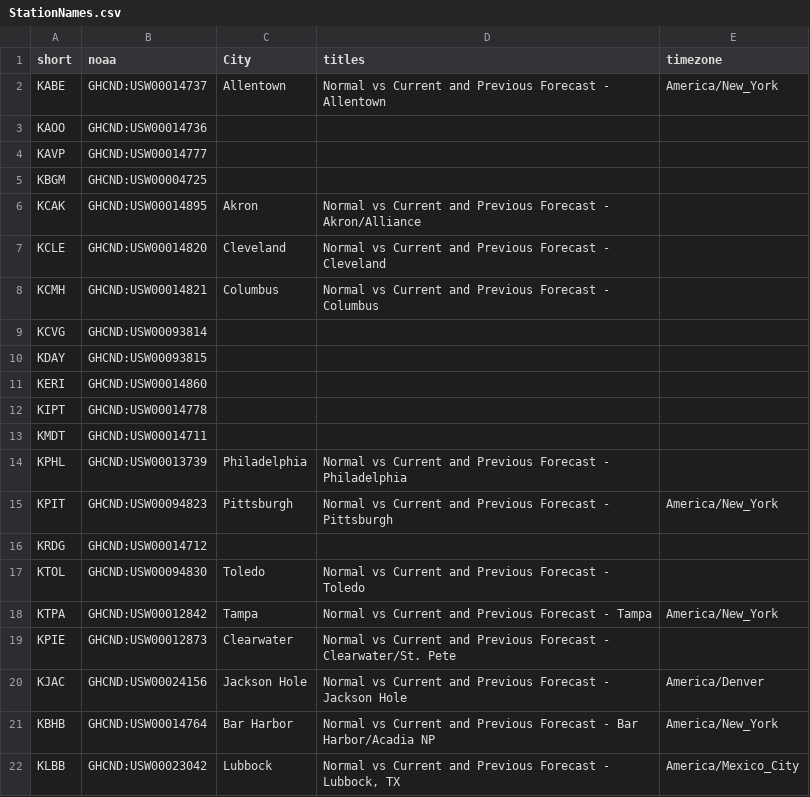
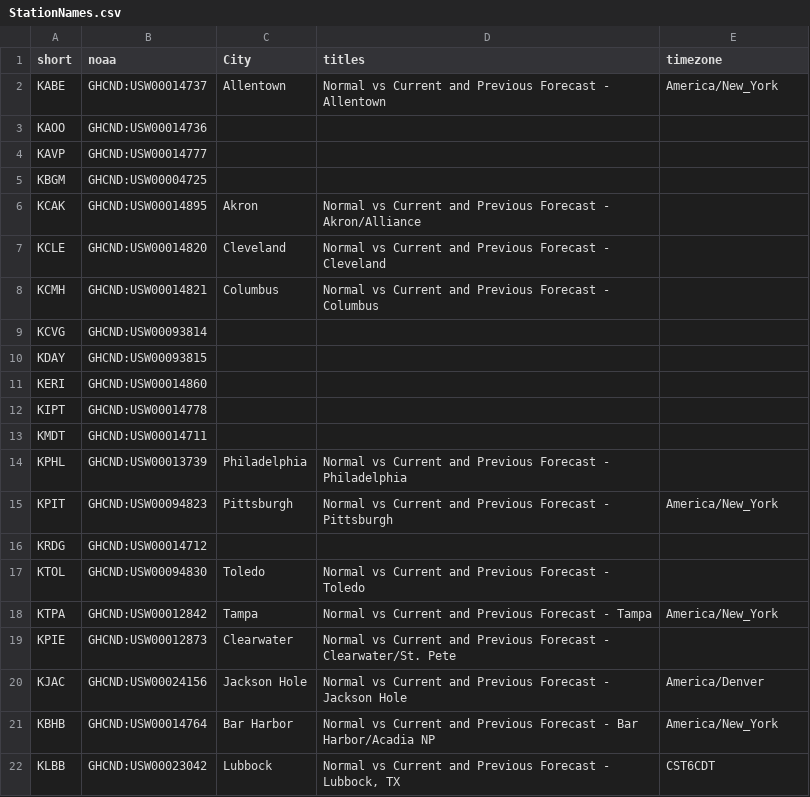
Before and after one commit to jpn5089/Wx_Charts, a CSV file: Data/StationNames.csv, drawn as a sheet.

Commit message:
Mex

```diff
--- a/Data/StationNames.csv
+++ b/Data/StationNames.csv
@@ -21,2 +21,2 @@ KJAC,GHCND:USW00024156,Jackson Hole,Normal vs Current and Previous Forecast - Ja
 KBHB,GHCND:USW00014764,Bar Harbor,Normal vs Current and Previous Forecast - Bar Harbor/Acadia NP,America/New_York
-KLBB,GHCND:USW00023042,Lubbock,"Normal vs Current and Previous Forecast - Lubbock, TX",America/Mexico_City
+KLBB,GHCND:USW00023042,Lubbock,"Normal vs Current and Previous Forecast - Lubbock, TX",CST6CDT
```
